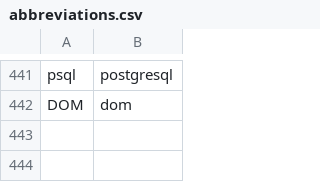
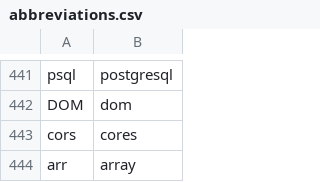
Before and after one commit to narjoDev/talon-community, a CSV file: settings/abbreviations.csv, drawn as a sheet; only a part is shown, gaps mark what is left out.

Commit message:
abbreviations

```diff
--- a/settings/abbreviations.csv
+++ b/settings/abbreviations.csv
@@ -442 +442,3 @@ psql,postgresql
 DOM,dom
+cors,cores
+arr,array
```
